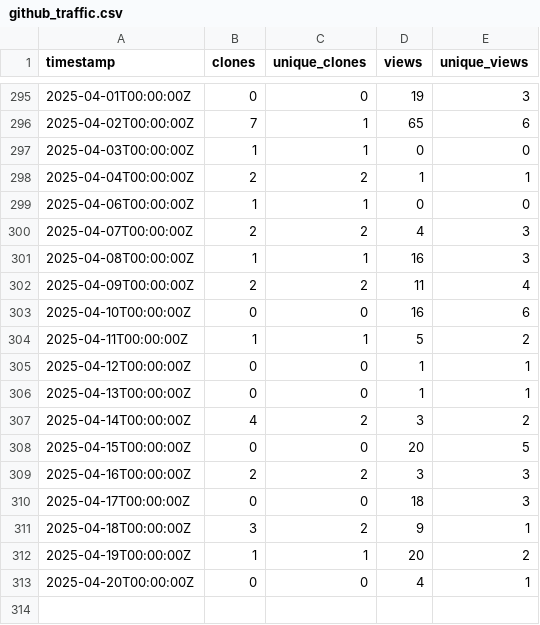
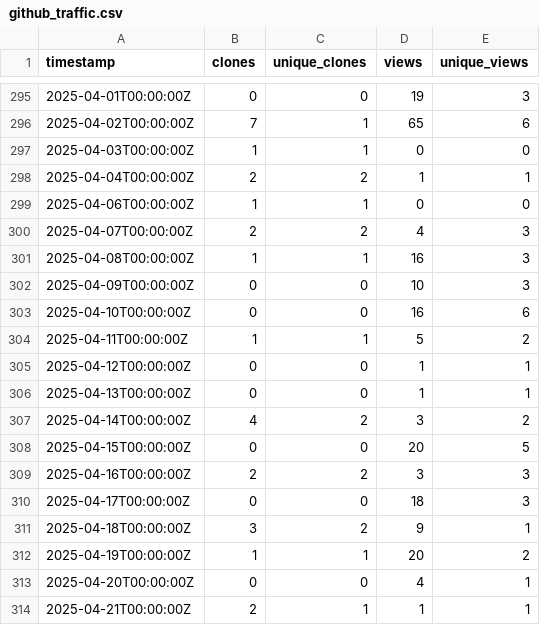
Before and after one commit to ELIXIR-Belgium/elixir-toolkit-theme, a CSV file: github_traffic.csv, drawn as a sheet; only a part is shown, gaps mark what is left out.

Commit message:
Update weekly GitHub stats

```diff
--- a/github_traffic.csv
+++ b/github_traffic.csv
@@ -301,3 +301,3 @@ timestamp,clones,unique_clones,views,unique_views
 2025-04-08T00:00:00Z,1,1,16,3
-2025-04-09T00:00:00Z,2,2,11,4
+2025-04-09T00:00:00Z,0,0,10,3
 2025-04-10T00:00:00Z,0,0,16,6
@@ -313 +313,2 @@ timestamp,clones,unique_clones,views,unique_views
 2025-04-20T00:00:00Z,0,0,4,1
+2025-04-21T00:00:00Z,2,1,1,1
```
